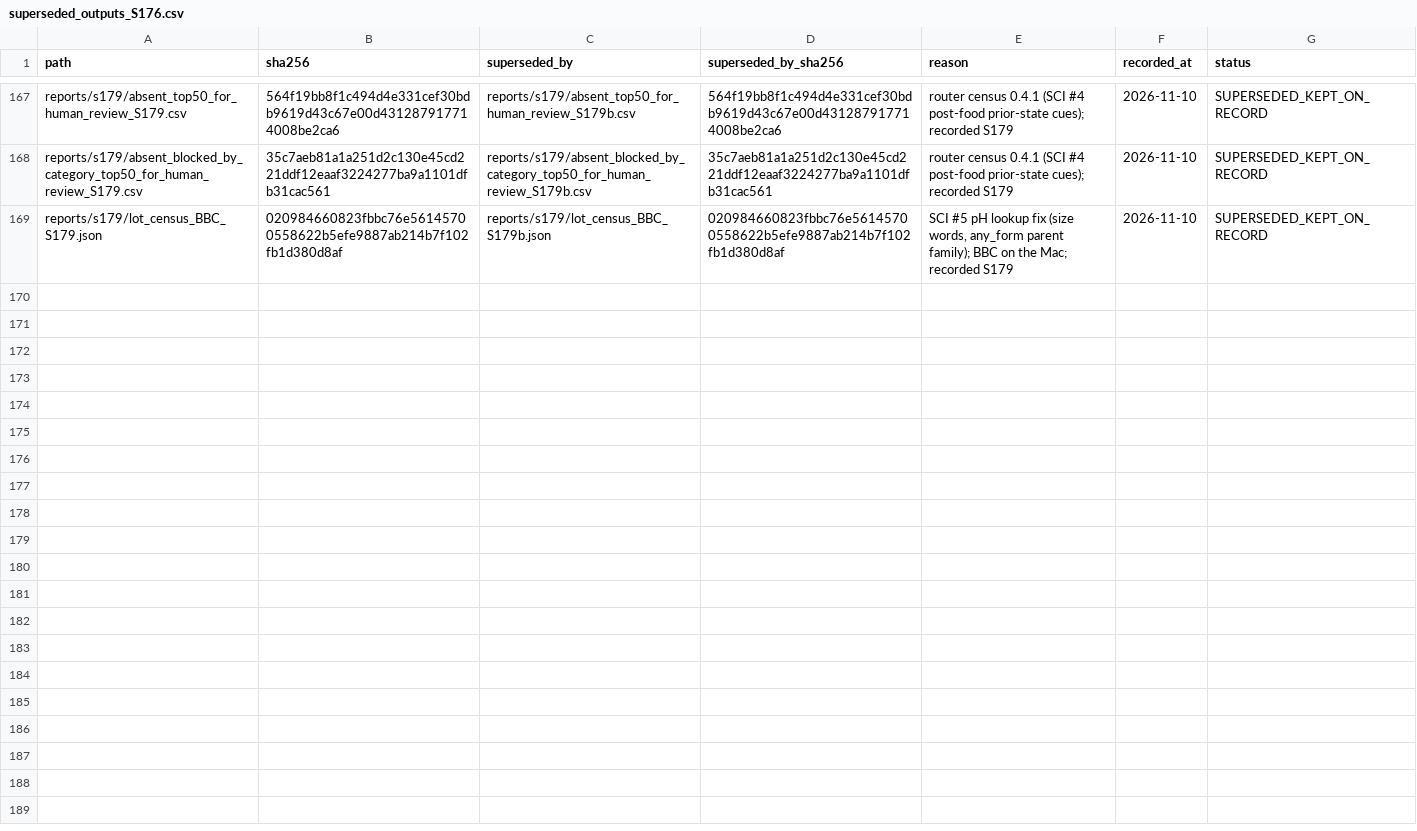
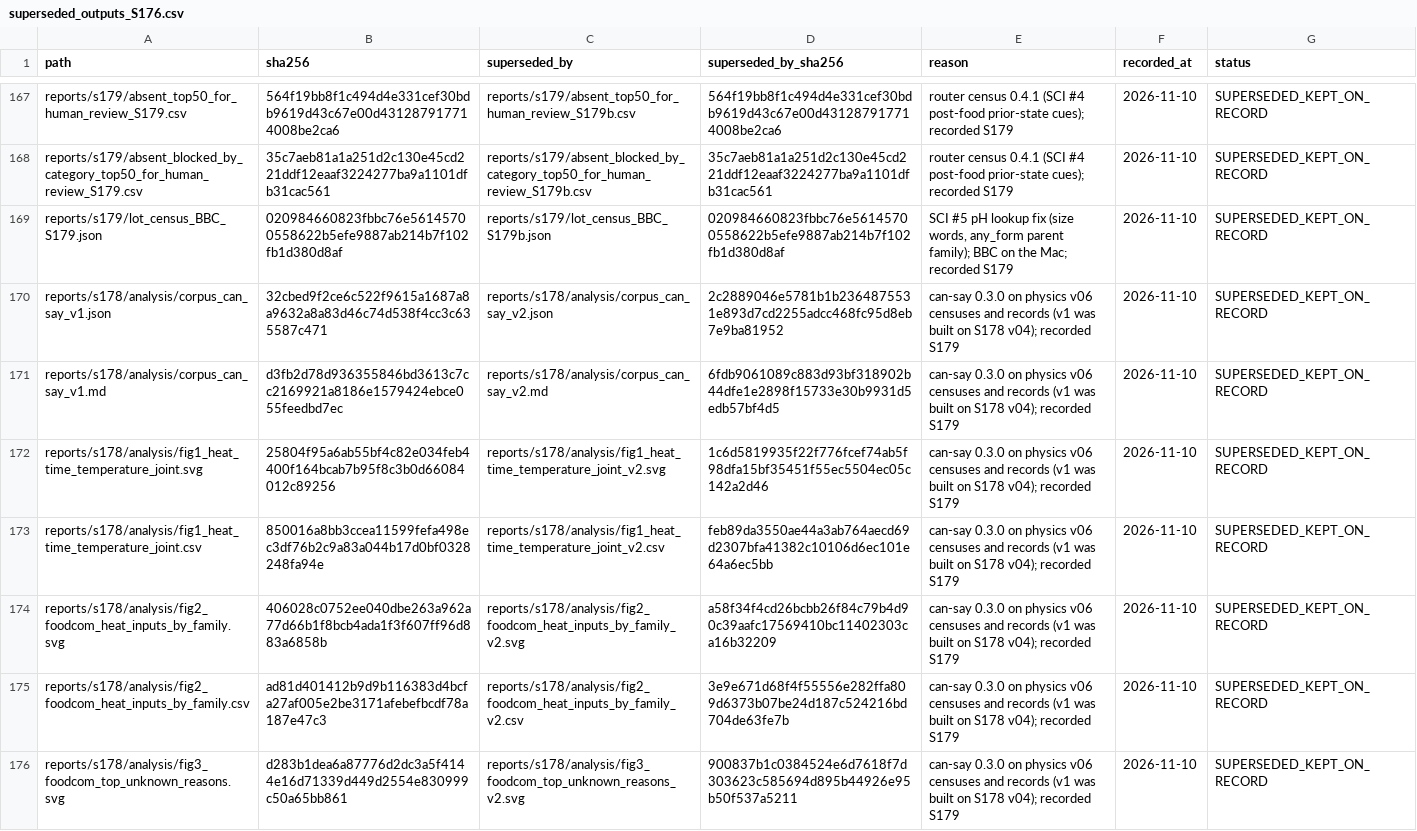
Before and after one commit to kushiiitd05/culinarystate, a CSV file: registry/superseded_outputs_S176.csv, drawn as a sheet; only a part is shown, gaps mark what is left out; the diff covers the shown part only.

Commit message:
data(registry): register can-say v1, EVD coverage v1 and repro record v1 supersessions

```diff
--- a/registry/superseded_outputs_S176.csv
+++ b/registry/superseded_outputs_S176.csv
@@ -169 +169,8 @@ reports/s179/absent_blocked_by_category_top50_for_human_review_S179.csv,35c7aeb8
 reports/s179/lot_census_BBC_S179.json,020984660823fbbc76e56145700558622b5efe9887ab214b7f102fb1d380d8af,reports/s179/lot_census_BBC_S179b.json,020984660823fbbc76e56145700558622b5efe9887ab214b7f102fb1d380d8af,"SCI #5 pH lookup fix (size words, any_form parent family); BBC on the Mac; recorded S179",2026-11-10,SUPERSEDED_KEPT_ON_RECORD
+reports/s178/analysis/corpus_can_say_v1.json,32cbed9f2ce6c522f9615a1687a8a9632a8a83d46c74d538f4cc3c635587c471,reports/s178/analysis/corpus_can_say_v2.json,2c2889046e5781b1b2364875531e893d7cd2255adcc468fc95d8eb7e9ba81952,can-say 0.3.0 on physics v06 censuses and records (v1 was built on S178 v04); recorded S179,2026-11-10,SUPERSEDED_KEPT_ON_RECORD
+reports/s178/analysis/corpus_can_say_v1.md,d3fb2d78d936355846bd3613c7cc2169921a8186e1579424ebce055feedbd7ec,reports/s178/analysis/corpus_can_say_v2.md,6fdb9061089c883d93bf318902b44dfe1e2898f15733e30b9931d5edb57bf4d5,can-say 0.3.0 on physics v06 censuses and records (v1 was built on S178 v04); recorded S179,2026-11-10,SUPERSEDED_KEPT_ON_RECORD
+reports/s178/analysis/fig1_heat_time_temperature_joint.svg,25804f95a6ab55bf4c82e034feb4400f164bcab7b95f8c3b0d66084012c89256,reports/s178/analysis/fig1_heat_time_temperature_joint_v2.svg,1c6d5819935f22f776fcef74ab5f98dfa15bf35451f55ec5504ec05c142a2d46,can-say 0.3.0 on physics v06 censuses and records (v1 was built on S178 v04); recorded S179,2026-11-10,SUPERSEDED_KEPT_ON_RECORD
+reports/s178/analysis/fig1_heat_time_temperature_joint.csv,850016a8bb3ccea11599fefa498ec3df76b2c9a83a044b17d0bf0328248fa94e,reports/s178/analysis/fig1_heat_time_temperature_joint_v2.csv,feb89da3550ae44a3ab764aecd69d2307bfa41382c10106d6ec101e64a6ec5bb,can-say 0.3.0 on physics v06 censuses and records (v1 was built on S178 v04); recorded S179,2026-11-10,SUPERSEDED_KEPT_ON_RECORD
+reports/s178/analysis/fig2_foodcom_heat_inputs_by_family.svg,406028c0752ee040dbe263a962a77d66b1f8bcb4ada1f3f607ff96d883a6858b,reports/s178/analysis/fig2_foodcom_heat_inputs_by_family_v2.svg,a58f34f4cd26bcbb26f84c79b4d90c39aafc17569410bc11402303ca16b32209,can-say 0.3.0 on physics v06 censuses and records (v1 was built on S178 v04); recorded S179,2026-11-10,SUPERSEDED_KEPT_ON_RECORD
+reports/s178/analysis/fig2_foodcom_heat_inputs_by_family.csv,ad81d401412b9d9b116383d4bcfa27af005e2be3171afebefbcdf78a187e47c3,reports/s178/analysis/fig2_foodcom_heat_inputs_by_family_v2.csv,3e9e671d68f4f55556e282ffa809d6373b07be24d187c524216bd704de63fe7b,can-say 0.3.0 on physics v06 censuses and records (v1 was built on S178 v04); recorded S179,2026-11-10,SUPERSEDED_KEPT_ON_RECORD
+reports/s178/analysis/fig3_foodcom_top_unknown_reasons.svg,d283b1dea6a87776d2dc3a5f4144e16d71339d449d2554e830999c50a65bb861,reports/s178/analysis/fig3_foodcom_top_unknown_reasons_v2.svg,900837b1c0384524e6d7618f7d303623c585694d895b44926e95b50f537a5211,can-say 0.3.0 on physics v06 censuses and records (v1 was built on S178 v04); recorded S179,2026-11-10,SUPERSEDED_KEPT_ON_RECORD
```
Also changed, not shown: 7 added rows elsewhere in this file.
